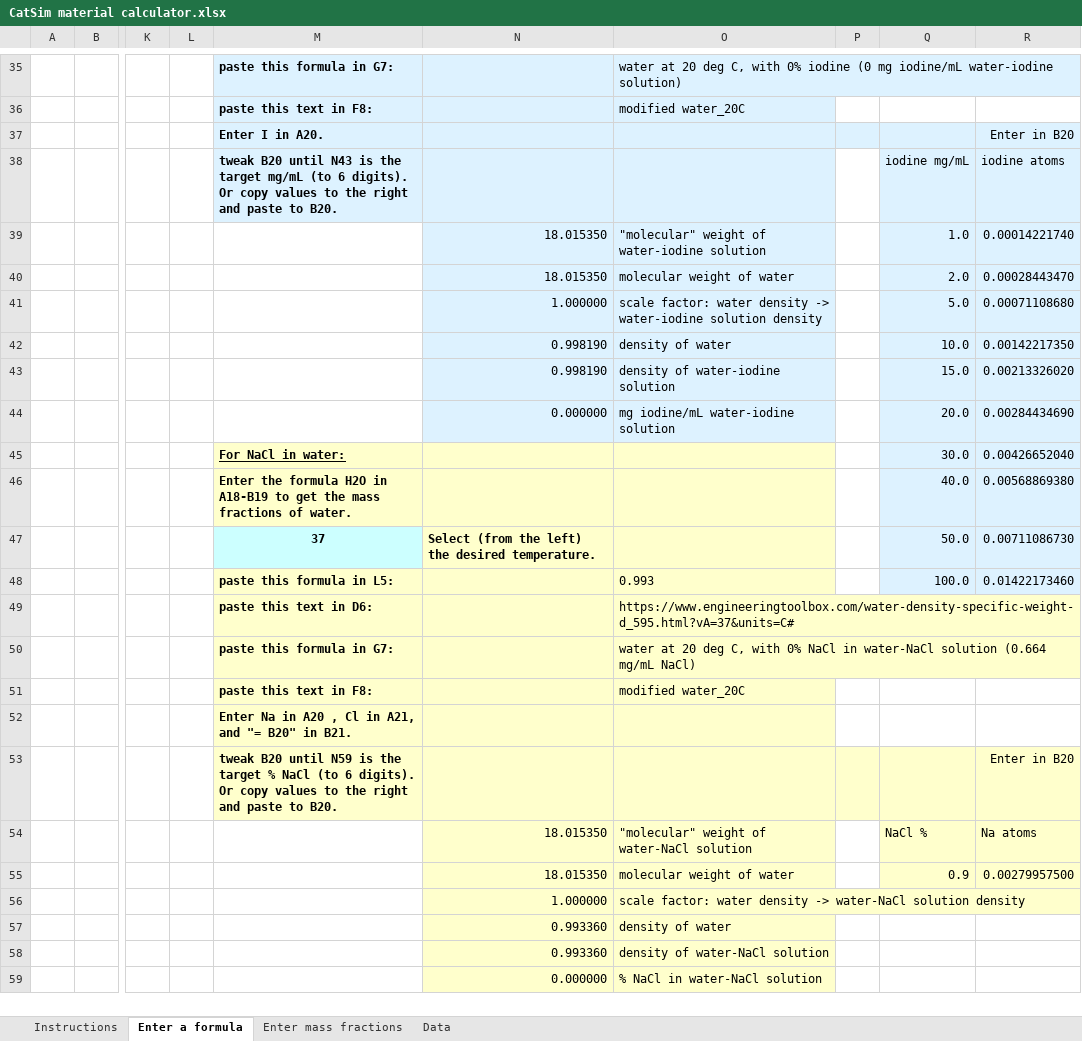
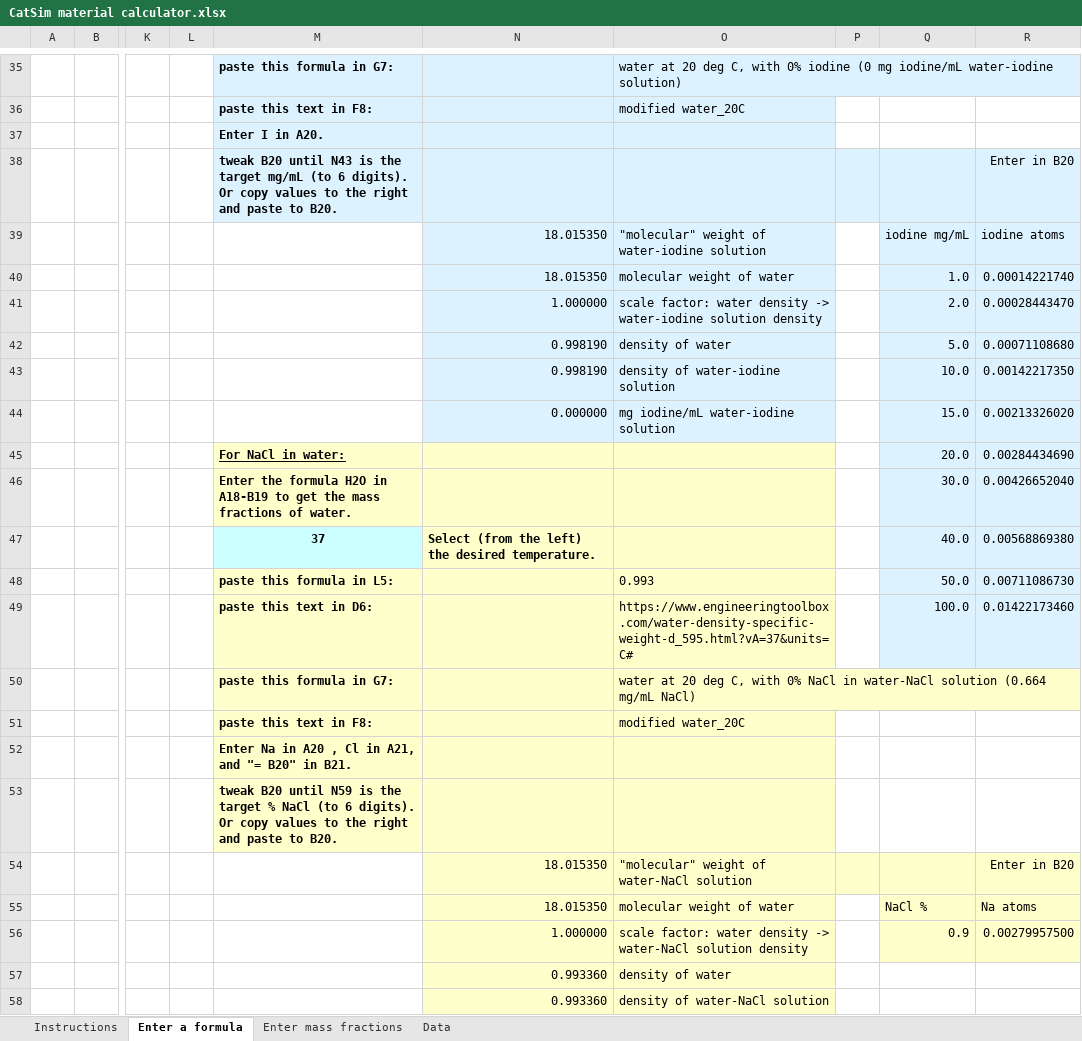
Before and after one commit to xcist/documentation, an Excel workbook: tools/CatSim material calculator.xlsx, sheet Enter a formula, drawn as a sheet; only a part is shown, gaps mark what is left out; the shorter side is filled out with more unchanged rows; values as stored, in another font and other column widths than the file's, no borders; removed rows and columns are numbered as before the commit, all else as after; rows hold the shown columns only; the diff names each change by its address in the sheet, - before the commit and + after, or states it on an @@ line.

Commit message:
Updated CatSim material calculator to v1.1.

```diff
--- a/tools/CatSim material calculator.xlsx (sheet Enter a formula)
+++ b/tools/CatSim material calculator.xlsx (sheet Enter a formula)
+row 37:  |  |  |  | Enter I in A20.
-M38: Enter I in A20.
+M38: tweak B20 until N43 is the target mg/mL (to 6 digits). Or copy values to the right and paste to B20.
-row 38:  |  |  |  | tweak B20 until N43 is the target mg/mL (to 6 digits). Or copy values to the right and paste to B20. |  |  |  | iodine mg/mL | iodine atoms
+row 39:  |  |  |  |  | 18.015350 | "molecular" weight of water-iodine solution |  | iodine mg/mL | iodine atoms
-O40: "molecular" weight of water-iodine solution
+O40: molecular weight of water
-N41: 18.015350
+N41: 1.000000
-O41: molecular weight of water
+O41: scale factor: water density -> water-iodine solution density
-N42: 1.000000
+N42: 0.998190
-O42: scale factor: water density -> water-iodine solution density
+O42: density of water
-O43: density of water
+O43: density of water-iodine solution
-N44: 0.998190
+N44: 0.000000
-O44: density of water-iodine solution
+O44: mg iodine/mL water-iodine solution
-row 44:  |  |  |  |  | 0.000000 | mg iodine/mL water-iodine solution |  | 20.0 | 0.00284434690
+row 45:  |  |  |  | For NaCl in water: |  |  |  | 20.0 | 0.00284434690
-M46: For NaCl in water:
+M46: Enter the formula H2O in A18-B19 to get the mass fractions of water.
-M46 underline: on
+M46 underline: off
-M47: Enter the formula H2O in A18-B19 to get the mass fractions of water.
+M47: 37
@@ M47 fill: #FFFFCC → #CCFFFF, alignment: left → center @@
-N47: (empty)
+N47: Select (from the left) the desired temperature.
-row 47:  |  |  |  | 37 | Select (from the left) the desired temperature. |  |  | 50.0 | 0.00711086730
+row 48:  |  |  |  | paste this formula in L5: |  | 0.993 |  | 50.0 | 0.00711086730
-M49: paste this formula in L5:
+M49: paste this text in D6:
-O49: 0.993
+O49: https://www.engineeringtoolbox.com/water-density-specific-weight-d_595.html?vA=37&units=C#
-row 49:  |  |  |  | paste this text in D6: |  | https://www.engineeringtoolbox.com/water-density-specific-weight-d_595.html?vA=37&units=C#
-P53:R53 fill: #FFFFCC
+P53:R53 fill: none
-R53: Enter in B20
+R53: (empty)
+row 54:  |  |  |  |  | 18.015350 | "molecular" weight of water-NaCl solution |  |  | Enter in B20
-O55: "molecular" weight of water-NaCl solution
+O55: molecular weight of water
-N56: 18.015350
+N56: 1.000000
-O56: molecular weight of water
+O56: scale factor: water density -> water-NaCl solution density
-row 56:  |  |  |  |  | 1.000000 | scale factor: water density -> water-NaCl solution density
```
Also changed, not shown: formulas that keep their value.
